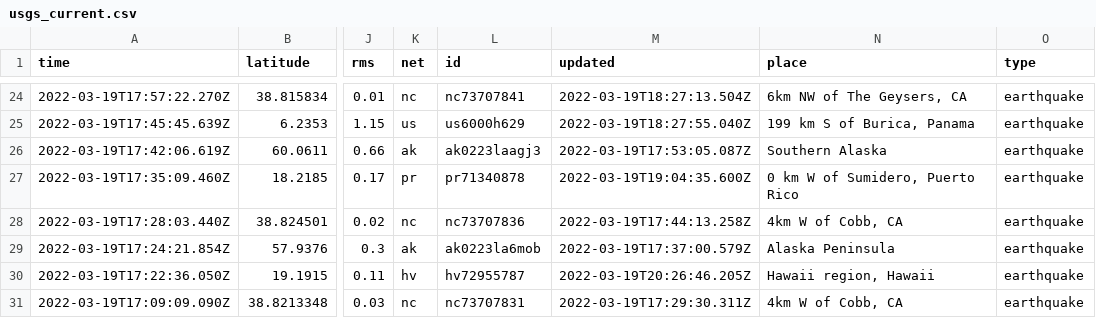
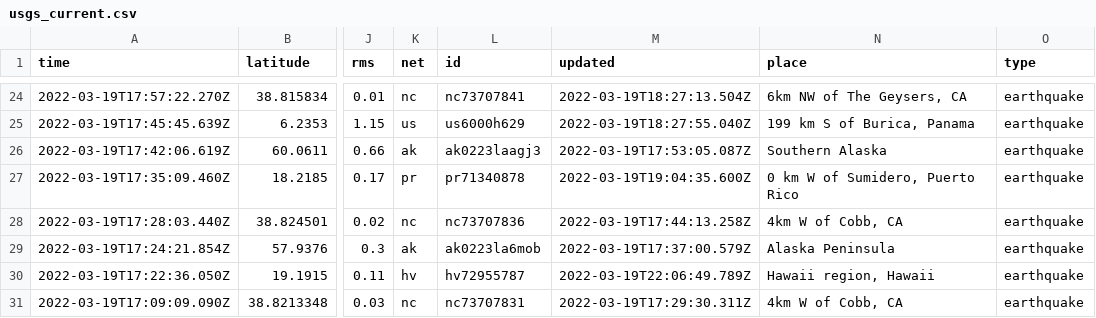
Before and after one commit to Nmargolis/github-action-workshop, a CSV file: usgs_current.csv, drawn as a sheet; only a part is shown, gaps mark what is left out; the diff covers the shown part only; the diff names each change by its address in the sheet, - before the commit and + after, or states it on an @@ line.

```diff
--- a/usgs_current.csv
+++ b/usgs_current.csv
-M30 (updated): 2022-03-19T20:26:46.205Z
+M30 (updated): 2022-03-19T22:06:49.789Z
```
Also changed, not shown: 1 added row, 2 removed rows and 8 edited cells elsewhere in this file, usgs_main.csv.
